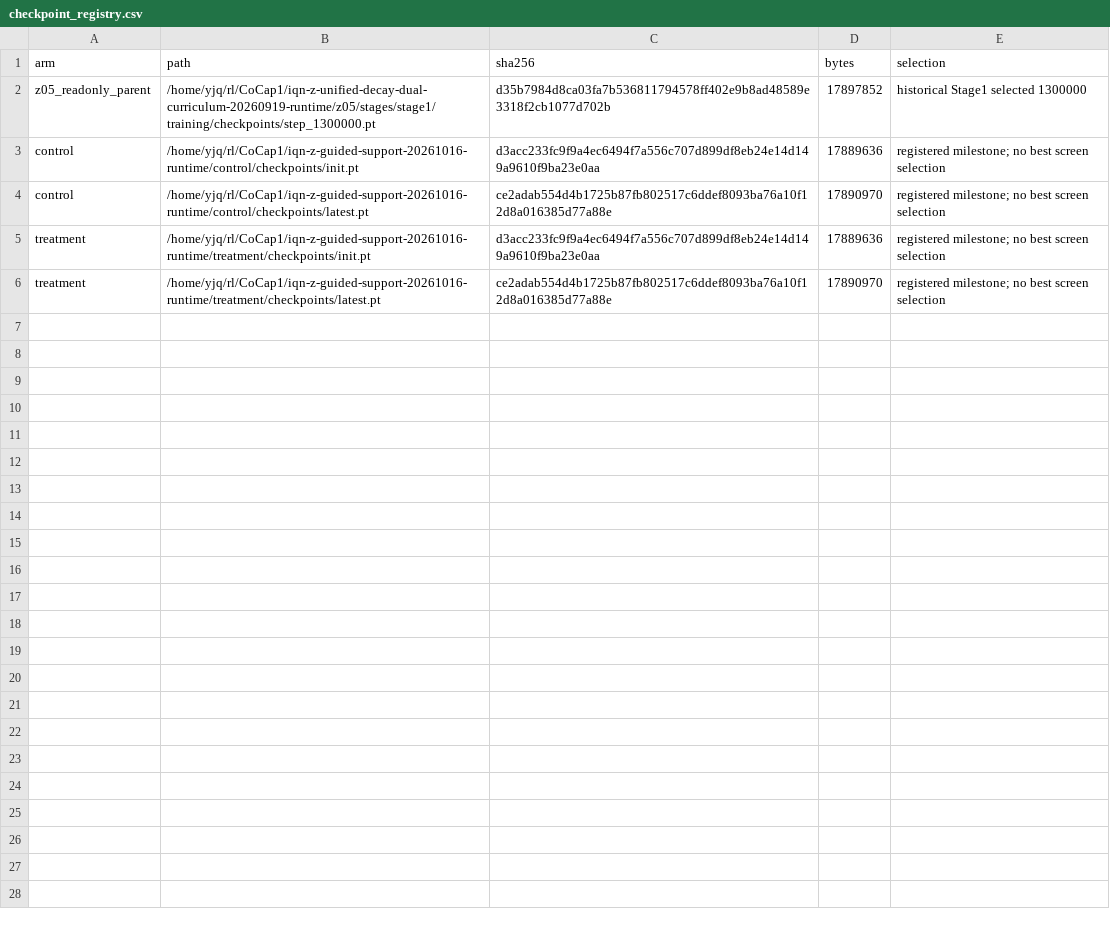
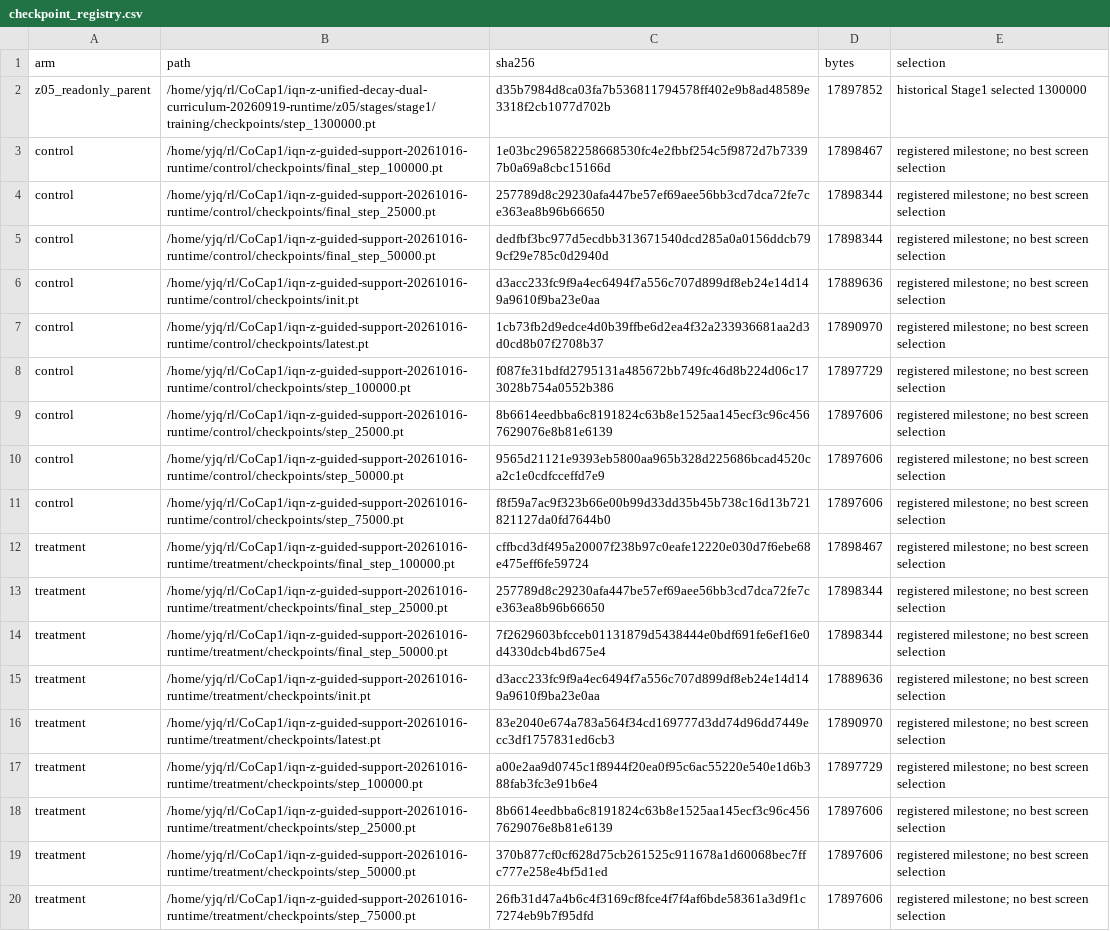
Before and after one commit to Jayyeah/cocap-voradj, a CSV file: artifacts/2026-10-16_z_guided_support/checkpoint_registry.csv, drawn as a sheet.

Commit message:
docs: report completed 100k paired Z support warm-start pilot

```diff
--- a/artifacts/2026-10-16_z_guided_support/checkpoint_registry.csv
+++ b/artifacts/2026-10-16_z_guided_support/checkpoint_registry.csv
@@ -2,5 +2,19 @@ arm,path,sha256,bytes,selection
 z05_readonly_parent,/home/yjq/rl/CoCap1/iqn-z-unified-decay-dual-curriculum-20260919-runtime/z05/stages/stage1/training/checkpoints/step_1300000.pt,d35b7984d8ca03fa7b536811794578ff402e9b8ad48589e3318f2cb1077d702b,17897852,historical Stage1 selected 1300000
+control,/home/yjq/rl/CoCap1/iqn-z-guided-support-20261016-runtime/control/checkpoints/final_step_100000.pt,1e03bc296582258668530fc4e2fbbf254c5f9872d7b73397b0a69a8cbc15166d,17898467,registered milestone; no best screen selection
+control,/home/yjq/rl/CoCap1/iqn-z-guided-support-20261016-runtime/control/checkpoints/final_step_25000.pt,257789d8c29230afa447be57ef69aee56bb3cd7dca72fe7ce363ea8b96b66650,17898344,registered milestone; no best screen selection
+control,/home/yjq/rl/CoCap1/iqn-z-guided-support-20261016-runtime/control/checkpoints/final_step_50000.pt,dedfbf3bc977d5ecdbb313671540dcd285a0a0156ddcb799cf29e785c0d2940d,17898344,registered milestone; no best screen selection
 control,/home/yjq/rl/CoCap1/iqn-z-guided-support-20261016-runtime/control/checkpoints/init.pt,d3acc233fc9f9a4ec6494f7a556c707d899df8eb24e14d149a9610f9ba23e0aa,17889636,registered milestone; no best screen selection
-control,/home/yjq/rl/CoCap1/iqn-z-guided-support-20261016-runtime/control/checkpoints/latest.pt,ce2adab554d4b1725b87fb802517c6ddef8093ba76a10f12d8a016385d77a88e,17890970,registered milestone; no best screen selection
+control,/home/yjq/rl/CoCap1/iqn-z-guided-support-20261016-runtime/control/checkpoints/latest.pt,1cb73fb2d9edce4d0b39ffbe6d2ea4f32a233936681aa2d3d0cd8b07f2708b37,17890970,registered milestone; no best screen selection
+control,/home/yjq/rl/CoCap1/iqn-z-guided-support-20261016-runtime/control/checkpoints/step_100000.pt,f087fe31bdfd2795131a485672bb749fc46d8b224d06c173028b754a0552b386,17897729,registered milestone; no best screen selection
+control,/home/yjq/rl/CoCap1/iqn-z-guided-support-20261016-runtime/control/checkpoints/step_25000.pt,8b6614eedbba6c8191824c63b8e1525aa145ecf3c96c4567629076e8b81e6139,17897606,registered milestone; no best screen selection
+control,/home/yjq/rl/CoCap1/iqn-z-guided-support-20261016-runtime/control/checkpoints/step_50000.pt,9565d21121e9393eb5800aa965b328d225686bcad4520ca2c1e0cdfcceffd7e9,17897606,registered milestone; no best screen selection
+control,/home/yjq/rl/CoCap1/iqn-z-guided-support-20261016-runtime/control/checkpoints/step_75000.pt,f8f59a7ac9f323b66e00b99d33dd35b45b738c16d13b721821127da0fd7644b0,17897606,registered milestone; no best screen selection
+treatment,/home/yjq/rl/CoCap1/iqn-z-guided-support-20261016-runtime/treatment/checkpoints/final_step_100000.pt,cffbcd3df495a20007f238b97c0eafe12220e030d7f6ebe68e475eff6fe59724,17898467,registered milestone; no best screen selection
+treatment,/home/yjq/rl/CoCap1/iqn-z-guided-support-20261016-runtime/treatment/checkpoints/final_step_25000.pt,257789d8c29230afa447be57ef69aee56bb3cd7dca72fe7ce363ea8b96b66650,17898344,registered milestone; no best screen selection
+treatment,/home/yjq/rl/CoCap1/iqn-z-guided-support-20261016-runtime/treatment/checkpoints/final_step_50000.pt,7f2629603bfcceb01131879d5438444e0bdf691fe6ef16e0d4330dcb4bd675e4,17898344,registered milestone; no best screen selection
 treatment,/home/yjq/rl/CoCap1/iqn-z-guided-support-20261016-runtime/treatment/checkpoints/init.pt,d3acc233fc9f9a4ec6494f7a556c707d899df8eb24e14d149a9610f9ba23e0aa,17889636,registered milestone; no best screen selection
-treatment,/home/yjq/rl/CoCap1/iqn-z-guided-support-20261016-runtime/treatment/checkpoints/latest.pt,ce2adab554d4b1725b87fb802517c6ddef8093ba76a10f12d8a016385d77a88e,17890970,registered milestone; no best screen selection
+treatment,/home/yjq/rl/CoCap1/iqn-z-guided-support-20261016-runtime/treatment/checkpoints/latest.pt,83e2040e674a783a564f34cd169777d3dd74d96dd7449ecc3df1757831ed6cb3,17890970,registered milestone; no best screen selection
+treatment,/home/yjq/rl/CoCap1/iqn-z-guided-support-20261016-runtime/treatment/checkpoints/step_100000.pt,a00e2aa9d0745c1f8944f20ea0f95c6ac55220e540e1d6b388fab3fc3e91b6e4,17897729,registered milestone; no best screen selection
+treatment,/home/yjq/rl/CoCap1/iqn-z-guided-support-20261016-runtime/treatment/checkpoints/step_25000.pt,8b6614eedbba6c8191824c63b8e1525aa145ecf3c96c4567629076e8b81e6139,17897606,registered milestone; no best screen selection
+treatment,/home/yjq/rl/CoCap1/iqn-z-guided-support-20261016-runtime/treatment/checkpoints/step_50000.pt,370b877cf0cf628d75cb261525c911678a1d60068bec7ffc777e258e4bf5d1ed,17897606,registered milestone; no best screen selection
+treatment,/home/yjq/rl/CoCap1/iqn-z-guided-support-20261016-runtime/treatment/checkpoints/step_75000.pt,26fb31d47a4b6c4f3169cf8fce4f7f4af6bde58361a3d9f1c7274eb9b7f95dfd,17897606,registered milestone; no best screen selection
```
Also changed, not shown: 9 other files.
